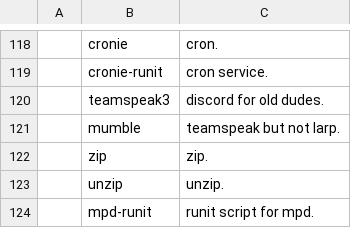
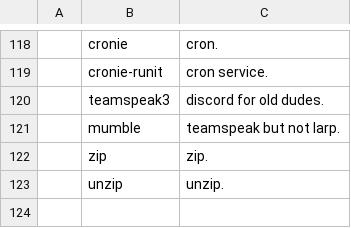
Before and after one commit to ewof/LARBS, a CSV file: static/progs.csv, drawn as a sheet; only a part is shown, gaps mark what is left out; the diff names each change by its address in the sheet, - before the commit and + after, or states it on an @@ line.

Commit message:
Update progs.csv

```diff
--- a/static/progs.csv
+++ b/static/progs.csv
-row 124:  | mpd-runit | runit script for mpd.
```
